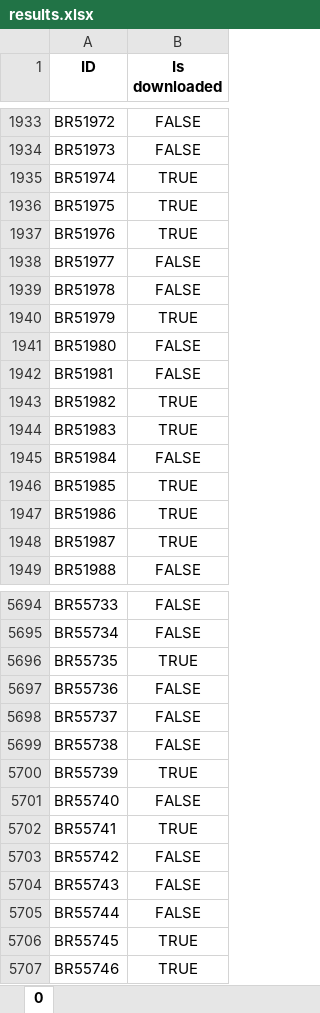
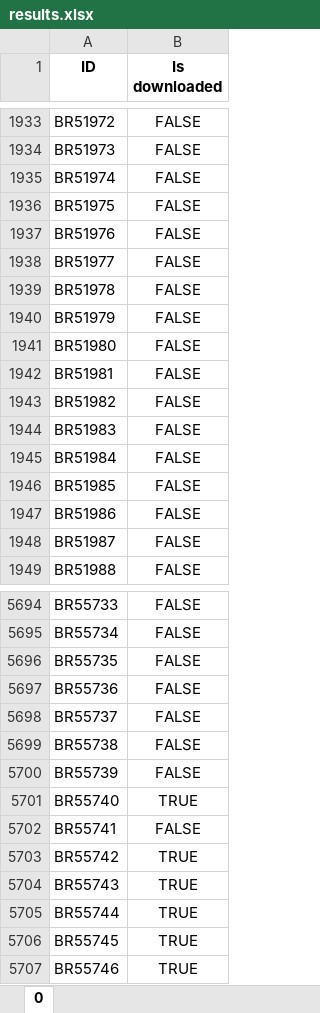
Before and after one commit to TimTheFiend/PDF_Downloader, an Excel workbook: results.xlsx, sheet 0, drawn as a sheet; only a part is shown, gaps mark what is left out; values as stored, in another font and other column widths than the file's, no borders; the diff covers the shown part only; the diff names each change by its address in the sheet, - before the commit and + after, or states it on an @@ line.

```diff
--- a/results.xlsx (sheet 0)
+++ b/results.xlsx (sheet 0)
-B1935:B1937 (Is downloaded): TRUE
+B1935:B1937 (Is downloaded): FALSE
-B1940 (Is downloaded): TRUE
+B1940 (Is downloaded): FALSE
-B1943:B1944 (Is downloaded): TRUE
+B1943:B1944 (Is downloaded): FALSE
-B1946:B1948 (Is downloaded): TRUE
+B1946:B1948 (Is downloaded): FALSE
-B5696 (Is downloaded): TRUE
+B5696 (Is downloaded): FALSE
-B5700 (Is downloaded): TRUE
+B5700 (Is downloaded): FALSE
-B5701 (Is downloaded): FALSE
+B5701 (Is downloaded): TRUE
-B5702 (Is downloaded): TRUE
+B5702 (Is downloaded): FALSE
-B5703:B5705 (Is downloaded): FALSE
+B5703:B5705 (Is downloaded): TRUE
```
Also changed, not shown: 610 edited cells elsewhere in this sheet, 1 other file.
